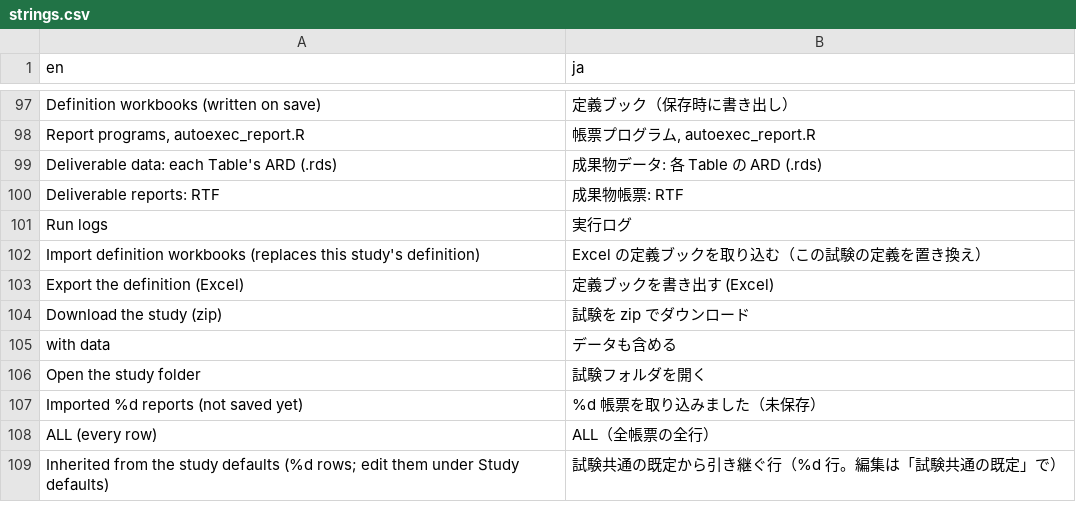
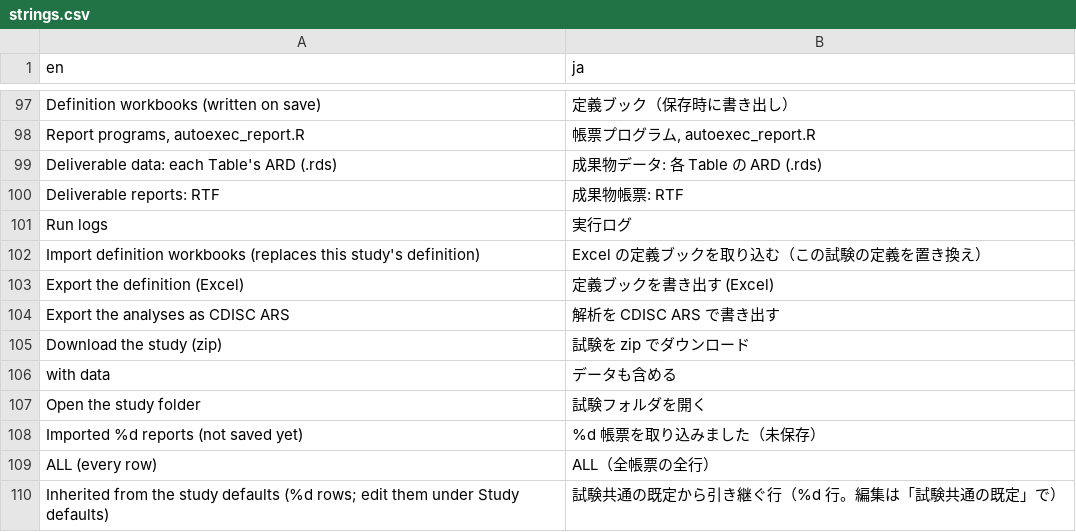
Before and after one commit to ichirio/tflplanner, a CSV file: inst/i18n/strings.csv, drawn as a sheet; only a part is shown, gaps mark what is left out.

```diff
--- a/inst/i18n/strings.csv
+++ b/inst/i18n/strings.csv
@@ -103,2 +103,3 @@ Import definition workbooks (replaces this study's definition),Excel の定義
 Export the definition (Excel),定義ブックを書き出す (Excel)
+Export the analyses as CDISC ARS,解析を CDISC ARS で書き出す
 Download the study (zip),試験を zip でダウンロード
```
Also changed, not shown: 9 other files.
